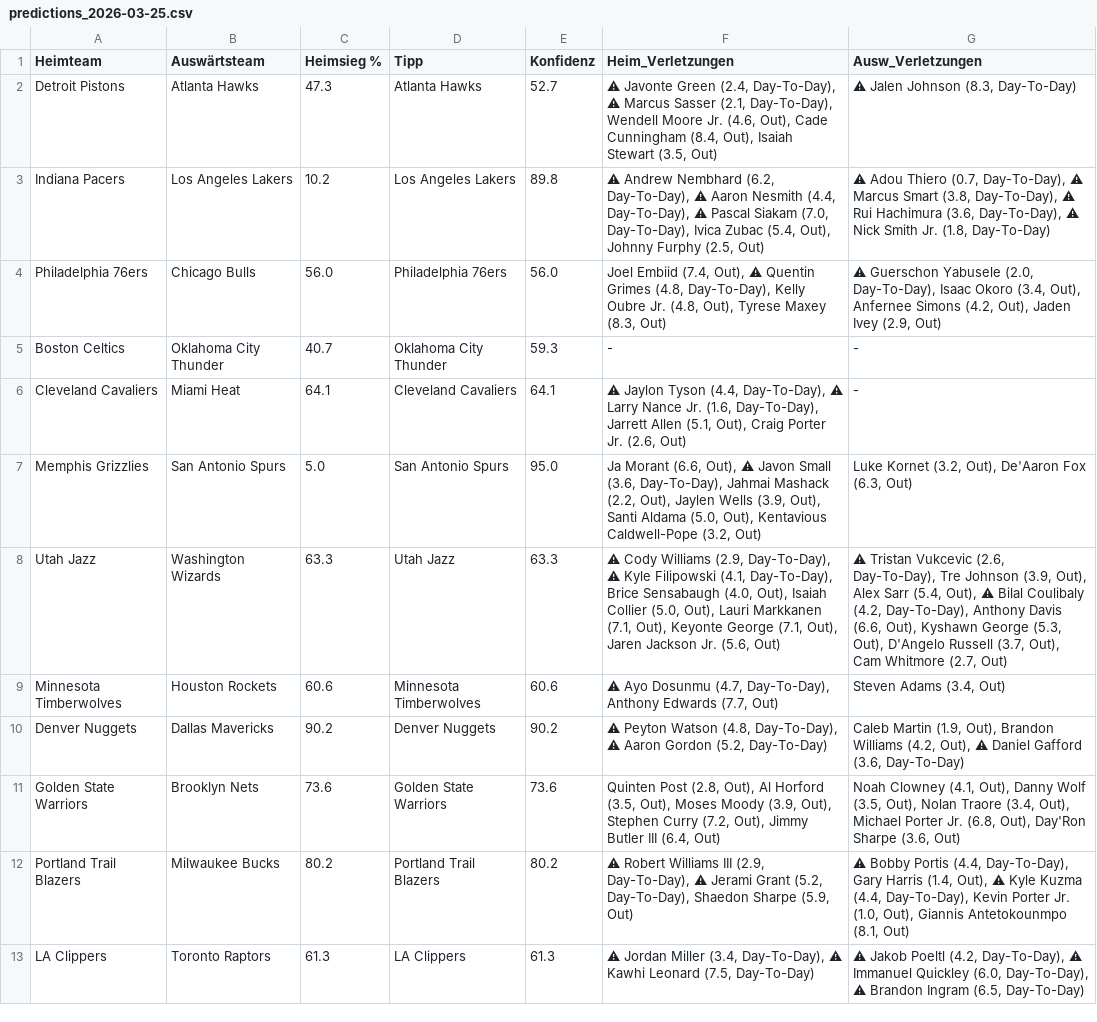
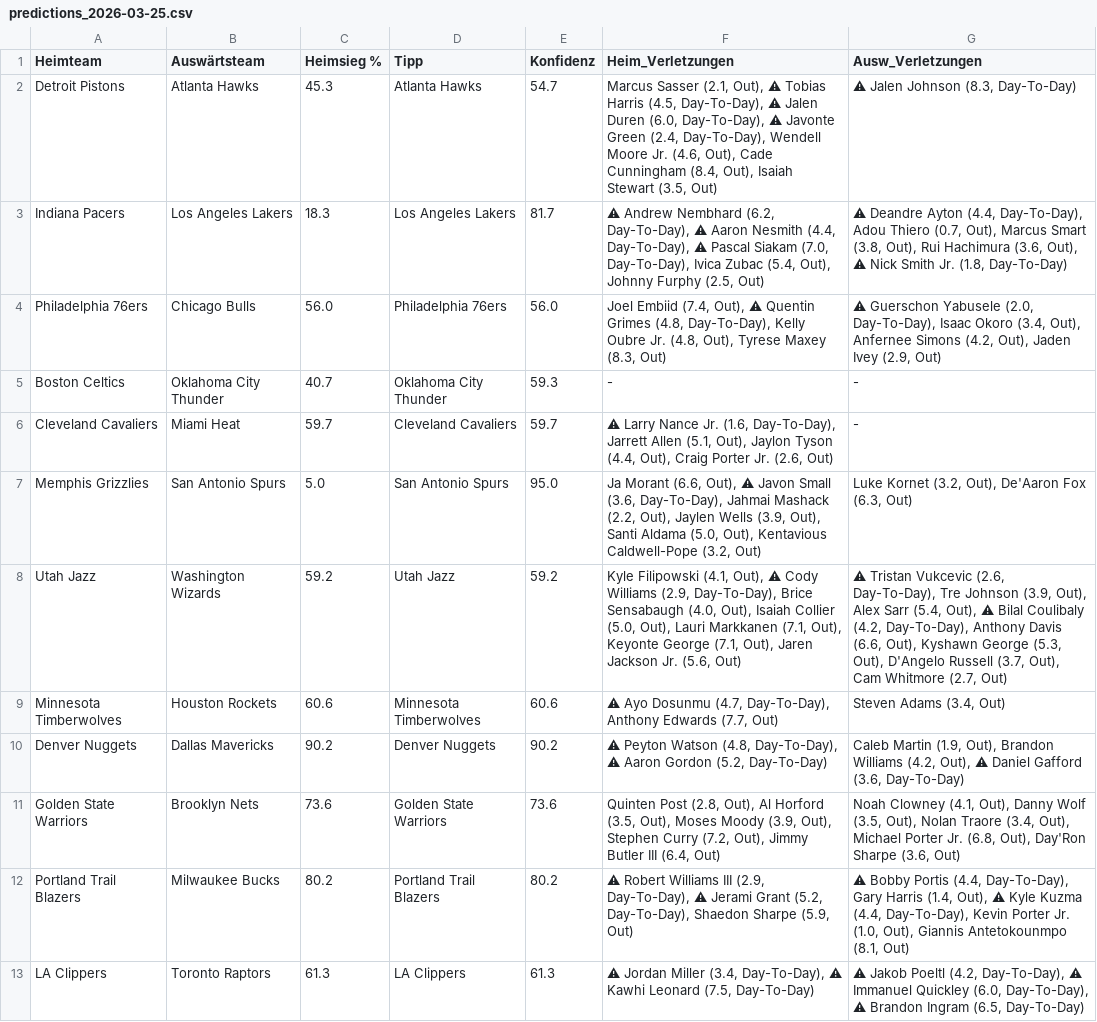
Before and after one commit to aalauge/NBA-Vorhersagen, a CSV file: results/predictions_2026-03-25.csv, drawn as a sheet; the diff names each change by its address in the sheet, - before the commit and + after, or states it on an @@ line.

```diff
--- a/results/predictions_2026-03-25.csv
+++ b/results/predictions_2026-03-25.csv
-C2 (Heimsieg %): 47.3
+C2 (Heimsieg %): 45.3
-E2 (Konfidenz): 52.7
+E2 (Konfidenz): 54.7
-F2 (Heim_Verletzungen): ⚠ Javonte Green (2.4, Day-To-Day), ⚠ Marcus Sasser (2.1, Day-To-Day), Wendell…
+F2 (Heim_Verletzungen): Marcus Sasser (2.1, Out), ⚠ Tobias Harris (4.5, Day-To-Day), ⚠ Jalen Duren (6.0, Day-To-Day), ⚠ Javonte Green (2.4, Day-To-Day), Wendell…
-C3 (Heimsieg %): 10.2
+C3 (Heimsieg %): 18.3
-E3 (Konfidenz): 89.8
+E3 (Konfidenz): 81.7
-G3 (Ausw_Verletzungen): ⚠ Adou Thiero (0.7, Day-To-Day), ⚠ Marcus Smart (3.8, Day-To-Day), ⚠ Rui Hachimura (3.6, Day-To-Day), ⚠ Nick…
+G3 (Ausw_Verletzungen): ⚠ Deandre Ayton (4.4, Day-To-Day), Adou Thiero (0.7, Out), Marcus Smart (3.8, Out), Rui Hachimura (3.6, Out), ⚠ Nick…
-C6 (Heimsieg %): 64.1
+C6 (Heimsieg %): 59.7
-E6 (Konfidenz): 64.1
+E6 (Konfidenz): 59.7
-F6 (Heim_Verletzungen): ⚠ Jaylon Tyson (4.4, Day-To-Day), ⚠ Larry Nance Jr. (1.6, Day-To-Day), Jarrett Allen (5.1, Out), Craig…
+F6 (Heim_Verletzungen): ⚠ Larry Nance Jr. (1.6, Day-To-Day), Jarrett Allen (5.1, Out), Jaylon Tyson (4.4, Out), Craig…
-C8 (Heimsieg %): 63.3
+C8 (Heimsieg %): 59.2
-E8 (Konfidenz): 63.3
+E8 (Konfidenz): 59.2
-F8 (Heim_Verletzungen): ⚠ Cody Williams (2.9, Day-To-Day), ⚠ Kyle Filipowski (4.1, Day-To-Day), Brice…
+F8 (Heim_Verletzungen): Kyle Filipowski (4.1, Out), ⚠ Cody Williams (2.9, Day-To-Day), Brice…
```
